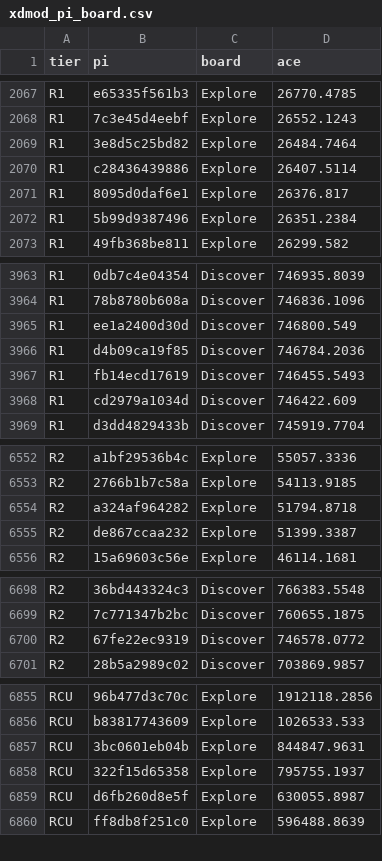
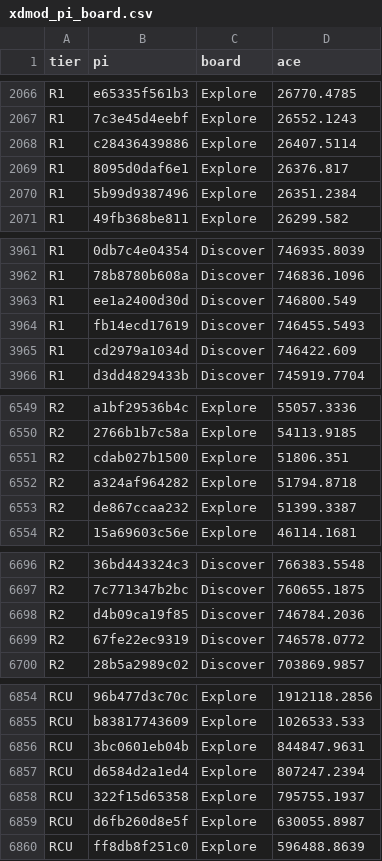
Before and after one commit to a-pasquale/access-nonr1-usage, a CSV file: data/raw/xdmod_pi_board.csv, drawn as a sheet; only a part is shown, gaps mark what is left out; removed rows and columns are numbered as before the commit, all else as after; the diff covers the shown part only; the diff names each change by its address in the sheet, - before the commit and + after, or states it on an @@ line.

```diff
--- a/data/raw/xdmod_pi_board.csv
+++ b/data/raw/xdmod_pi_board.csv
-row 2069: R1 | 3e8d5c25bd82 | Explore | 26484.7464
-row 3966: R1 | d4b09ca19f85 | Discover | 746784.2036
+row 6551: R2 | cdab027b1500 | Explore | 51806.351
+row 6698: R2 | d4b09ca19f85 | Discover | 746784.2036
+row 6857: RCU | d6584d2a1ed4 | Explore | 807247.2394
```
Also changed, not shown: 13 added rows, 14 removed rows and 9 edited cells elsewhere in this file, data/derived/project_institutions.csv, data/derived/unreached_institutions.csv, 31 other files.
